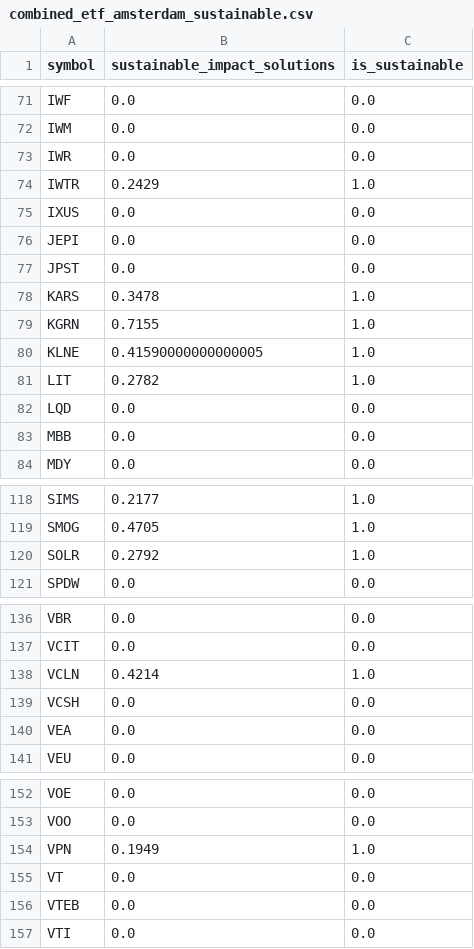
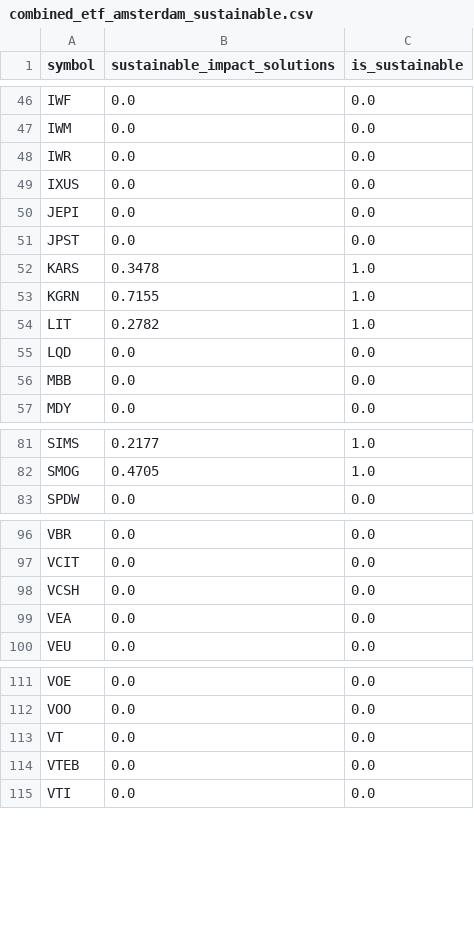
Before and after one commit to mknobbout/robo-advisor-etf, a CSV file: robo_advisor_etf/etf_data/combined_etf_amsterdam_sustainable.csv, drawn as a sheet; only a part is shown, gaps mark what is left out; the diff covers the shown part only; the diff names each change by its address in the sheet, - before the commit and + after, or states it on an @@ line.

```diff
--- a/robo_advisor_etf/etf_data/combined_etf_amsterdam_sustainable.csv
+++ b/robo_advisor_etf/etf_data/combined_etf_amsterdam_sustainable.csv
-row 74: IWTR | 0.2429 | 1.0
-row 80: KLNE | 0.41590000000000005 | 1.0
-row 120: SOLR | 0.2792 | 1.0
-row 138: VCLN | 0.4214 | 1.0
-row 154: VPN | 0.1949 | 1.0
```
Also changed, not shown: 38 removed rows elsewhere in this file.
